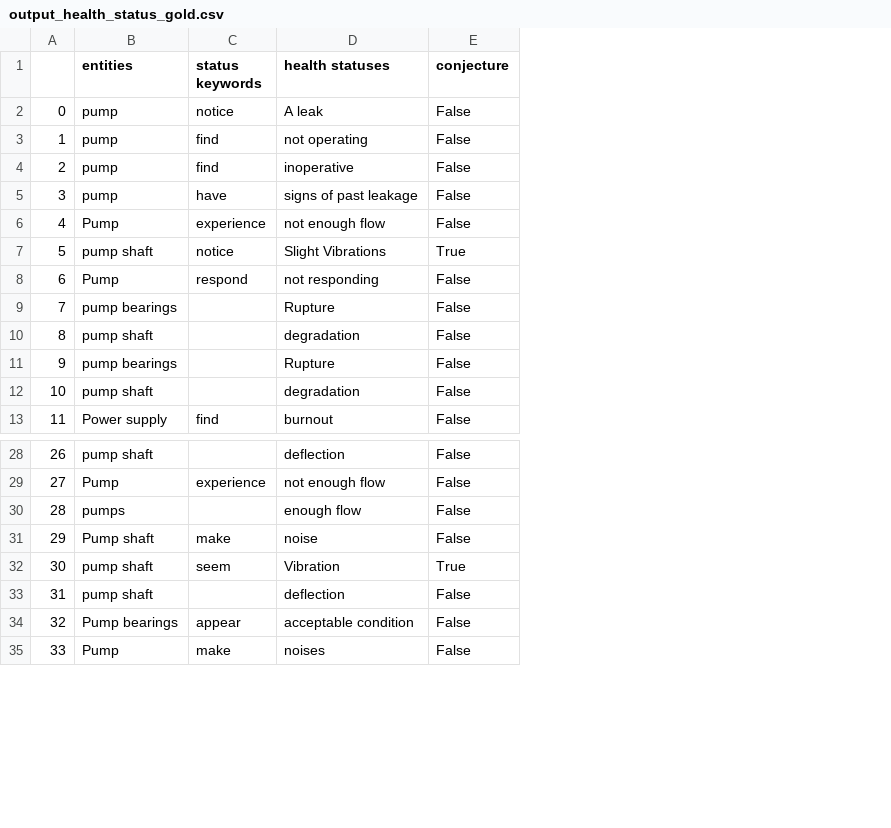
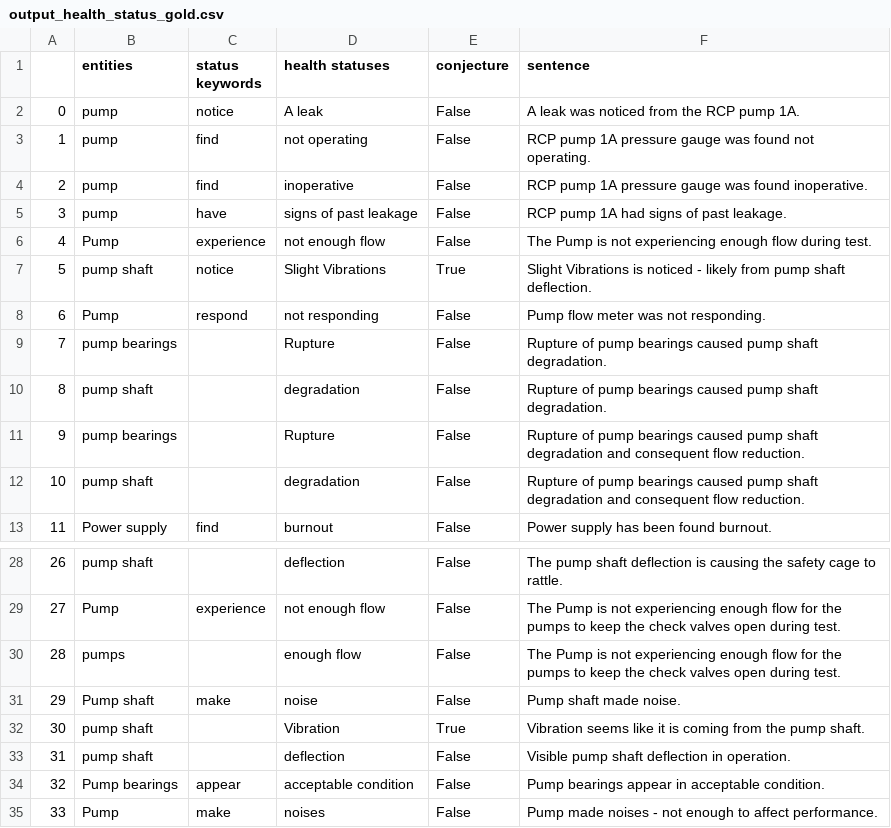
Before and after one commit to idaholab/SR2ML, a CSV file: src/nlp/data/output_health_status_gold.csv, drawn as a sheet; only a part is shown, gaps mark what is left out; the diff names each change by its address in the sheet, - before the commit and + after, or states it on an @@ line.

Commit message:
verified algorithm for health status identification

```diff
--- a/src/nlp/data/output_health_status_gold.csv
+++ b/src/nlp/data/output_health_status_gold.csv
+column F (sentence), rows 2-13: A leak was noticed from the RCP pump 1A. | RCP pump 1A pressure gauge was found not operating. | RCP pump 1A pressure gauge was found inoperative. | RCP pump 1A had signs of past leakage. | The Pump is not experiencing enough flow during test. | Slight Vibrations is noticed - likely from pump shaft deflection. | Pump flow meter was not responding. | Rupture of pump bearings caused pump shaft degradation. | Rupture of pump bearings caused pump shaft degradation. | Rupture of pump bearings caused pump shaft degradation and consequent flow reduction. | Rupture of pump bearings caused pump shaft degradation and consequent flow reduction. | Power supply has been found burnout.; rows 28-35: The pump shaft deflection is causing the safety cage to rattle. | The Pump is not experiencing enough flow for the pumps to keep the check valves open during test. | The Pump is not experiencing enough flow for the pumps to keep the check valves open during test. | Pump shaft made noise. | Vibration seems like it is coming from the pump shaft. | Visible pump shaft deflection in operation. | Pump bearings appear in acceptable condition. | Pump made noises - not enough to affect performance.
-C32 (status keywords): seem
+C32 (status keywords): (empty)
```
Also changed, not shown: 1 other file.
